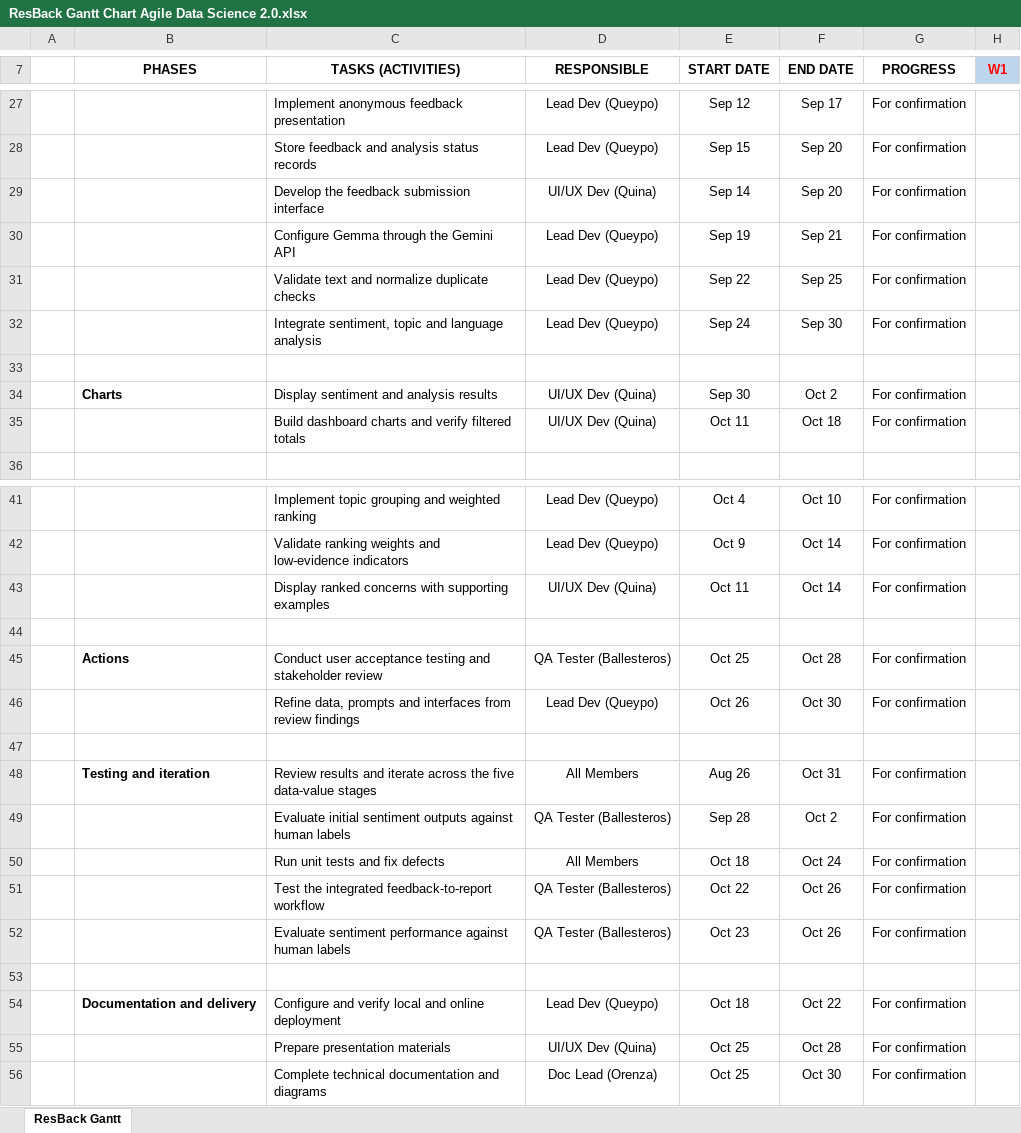
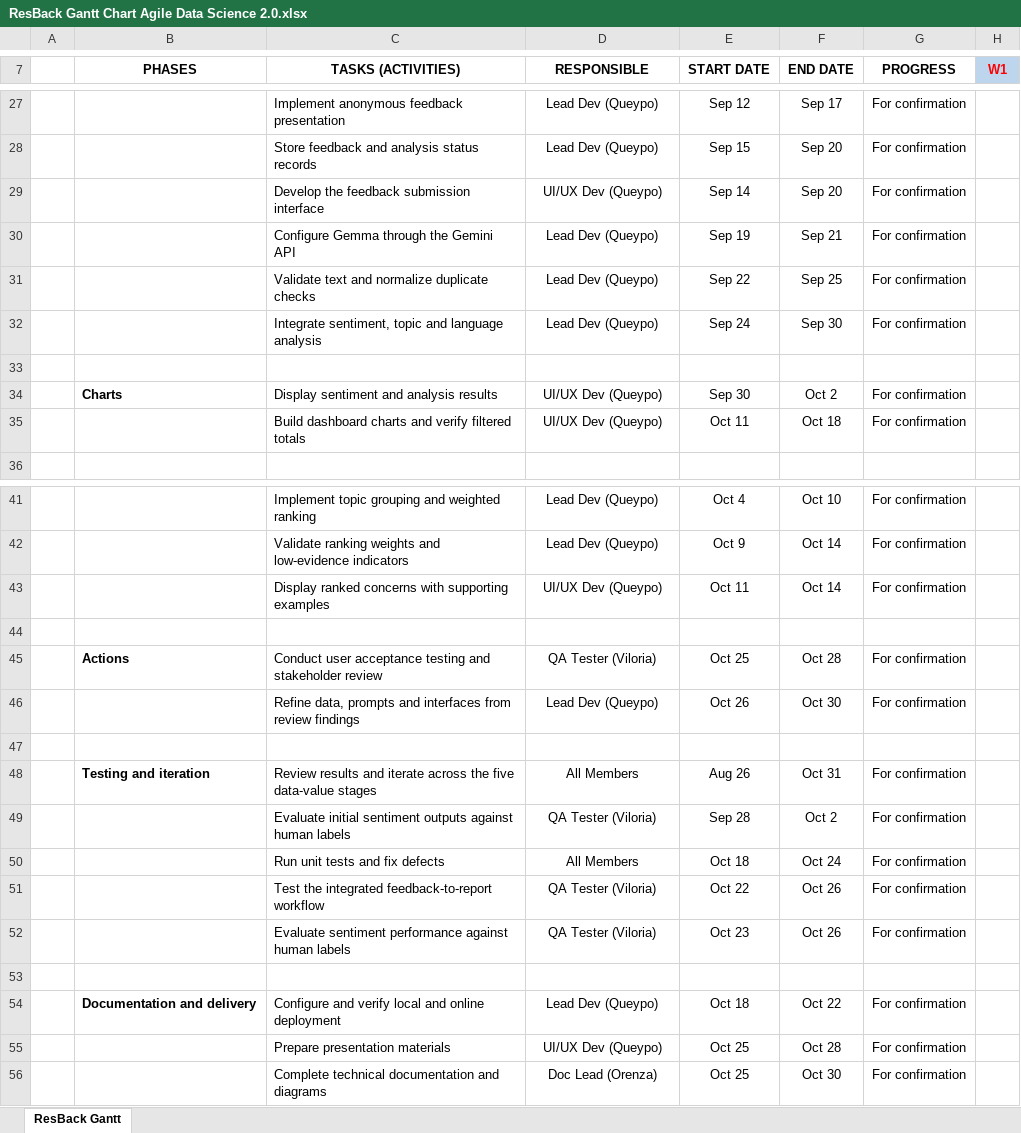
Before and after one commit to Joshua12393/resback-system, an Excel workbook: output/gantt-chart-revised/ResBack Gantt Chart Agile Data Science 2.0.xlsx, sheet ResBack Gantt, drawn as a sheet; only a part is shown, gaps mark what is left out; values as stored, in another font and other column widths than the file's, no borders; charts and pictures and conditional formats not drawn; the diff covers the shown part only; the diff names each change by its address in the sheet, - before the commit and + after, or states it on an @@ line.

Commit message:
docs(gantt): revise Agile Data Science project schedule

```diff
--- a/output/gantt-chart-revised/ResBack Gantt Chart Agile Data Science 2.0.xlsx (sheet ResBack Gantt)
+++ b/output/gantt-chart-revised/ResBack Gantt Chart Agile Data Science 2.0.xlsx (sheet ResBack Gantt)
-D29 (RESPONSIBLE): UI/UX Dev (Quina)
+D29 (RESPONSIBLE): UI/UX Dev (Queypo)
-D34:D35 (RESPONSIBLE): UI/UX Dev (Quina)
+D34:D35 (RESPONSIBLE): UI/UX Dev (Queypo)
-D43 (RESPONSIBLE): UI/UX Dev (Quina)
+D43 (RESPONSIBLE): UI/UX Dev (Queypo)
-D45 (RESPONSIBLE): QA Tester (Ballesteros)
+D45 (RESPONSIBLE): QA Tester (Viloria)
-D49 (RESPONSIBLE): QA Tester (Ballesteros)
+D49 (RESPONSIBLE): QA Tester (Viloria)
-D51:D52 (RESPONSIBLE): QA Tester (Ballesteros)
+D51:D52 (RESPONSIBLE): QA Tester (Viloria)
-D55 (RESPONSIBLE): UI/UX Dev (Quina)
+D55 (RESPONSIBLE): UI/UX Dev (Queypo)
```
Also changed, not shown: 2 edited cells elsewhere in this sheet.
